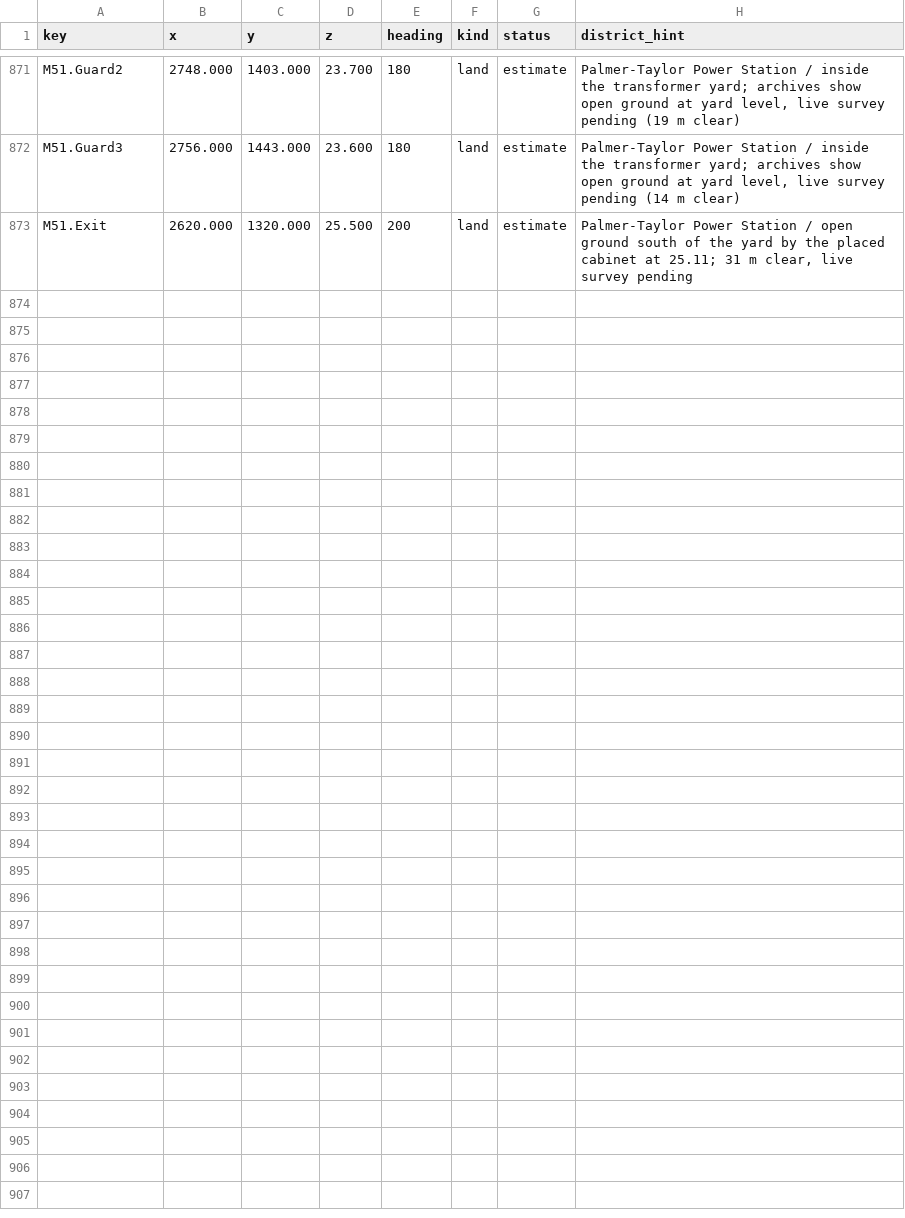
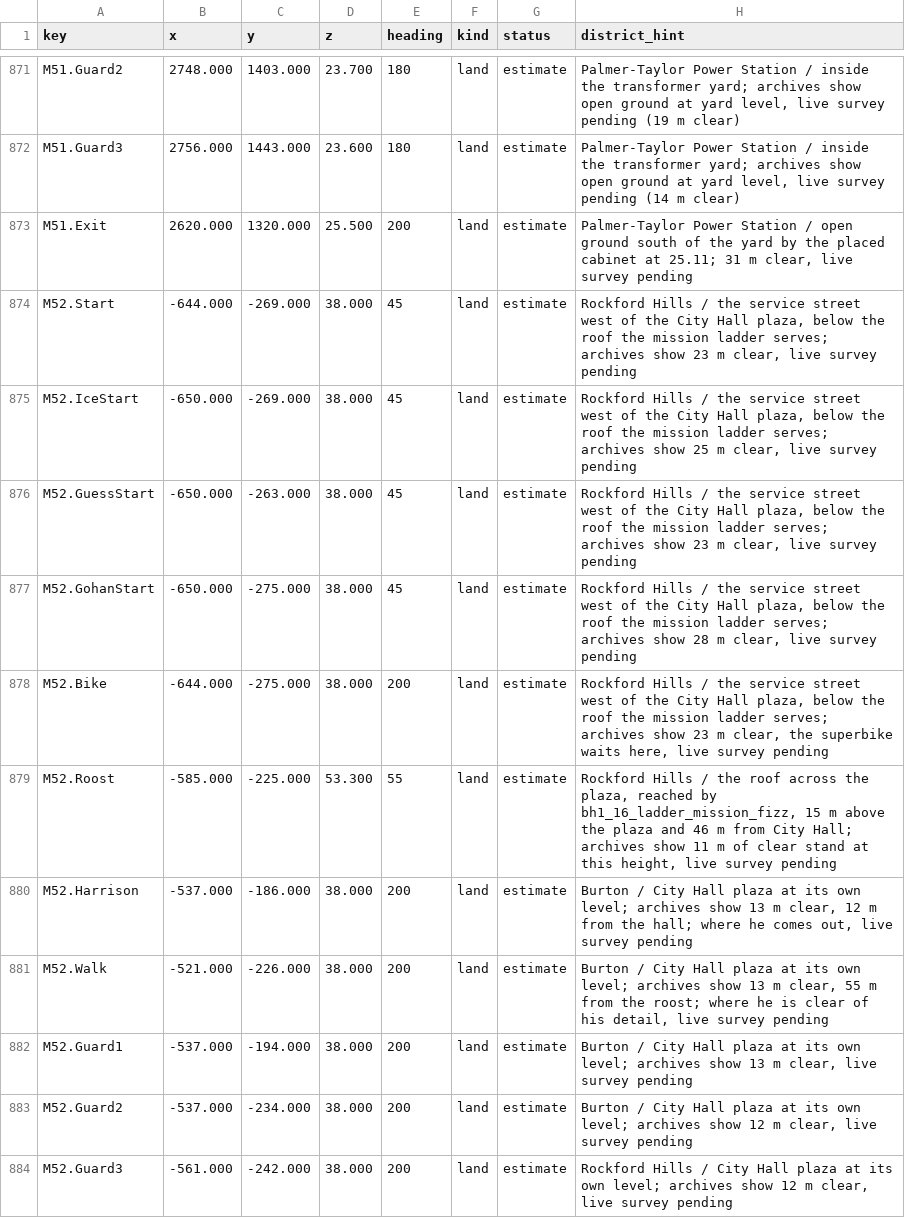
Before and after one commit to RonGdesigns/Customgta6, a TSV file: data/locations.tsv, drawn as a sheet; only a part is shown, gaps mark what is left out; the diff names each change by its address in the sheet, - before the commit and + after, or states it on an @@ line.

```diff
--- a/data/locations.tsv
+++ b/data/locations.tsv
+row 874: M52.Start | -644.000 | -269.000 | 38.000 | 45 | land | estimate | Rockford Hills / the service street west of the City Hall plaza, below the roof the mission ladder serves; archives show 23 m clear, live survey pending
+row 875: M52.IceStart | -650.000 | -269.000 | 38.000 | 45 | land | estimate | Rockford Hills / the service street west of the City Hall plaza, below the roof the mission ladder serves; archives show 25 m clear, live survey pending
+row 876: M52.GuessStart | -650.000 | -263.000 | 38.000 | 45 | land | estimate | Rockford Hills / the service street west of the City Hall plaza, below the roof the mission ladder serves; archives show 23 m clear, live survey pending
+row 877: M52.GohanStart | -650.000 | -275.000 | 38.000 | 45 | land | estimate | Rockford Hills / the service street west of the City Hall plaza, below the roof the mission ladder serves; archives show 28 m clear, live survey pending
+row 878: M52.Bike | -644.000 | -275.000 | 38.000 | 200 | land | estimate | Rockford Hills / the service street west of the City Hall plaza, below the roof the mission ladder serves; archives show 23 m clear, the superbike waits here, live survey pending
+row 879: M52.Roost | -585.000 | -225.000 | 53.300 | 55 | land | estimate | Rockford Hills / the roof across the plaza, reached by bh1_16_ladder_mission_fizz, 15 m above the plaza and 46 m from City Hall; archives show 11 m of clear stand at this height, live survey pending
+row 880: M52.Harrison | -537.000 | -186.000 | 38.000 | 200 | land | estimate | Burton / City Hall plaza at its own level; archives show 13 m clear, 12 m from the hall; where he comes out, live survey pending
+row 881: M52.Walk | -521.000 | -226.000 | 38.000 | 200 | land | estimate | Burton / City Hall plaza at its own level; archives show 13 m clear, 55 m from the roost; where he is clear of his detail, live survey pending
+row 882: M52.Guard1 | -537.000 | -194.000 | 38.000 | 200 | land | estimate | Burton / City Hall plaza at its own level; archives show 13 m clear, live survey pending
+row 883: M52.Guard2 | -537.000 | -234.000 | 38.000 | 200 | land | estimate | Burton / City Hall plaza at its own level; archives show 12 m clear, live survey pending
+row 884: M52.Guard3 | -561.000 | -242.000 | 38.000 | 200 | land | estimate | Rockford Hills / City Hall plaza at its own level; archives show 12 m clear, live survey pending
```
Also changed, not shown: data/mission_starts.tsv, 10 other files.
